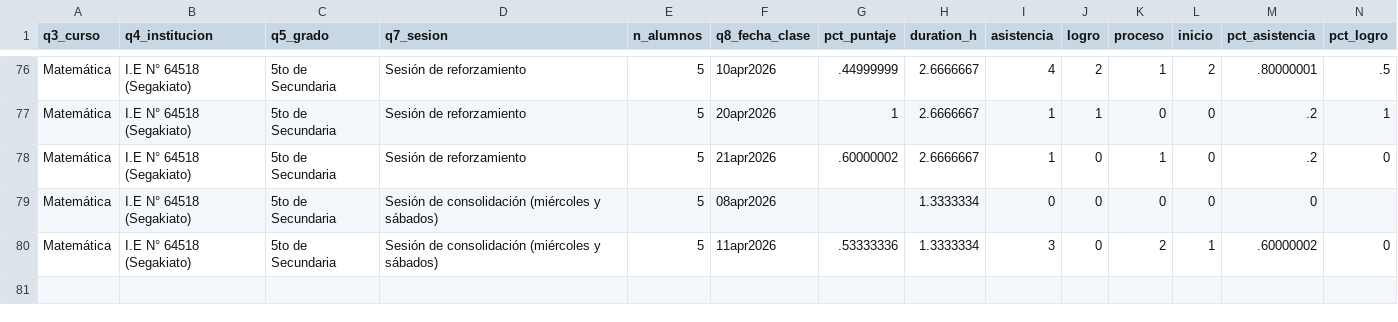
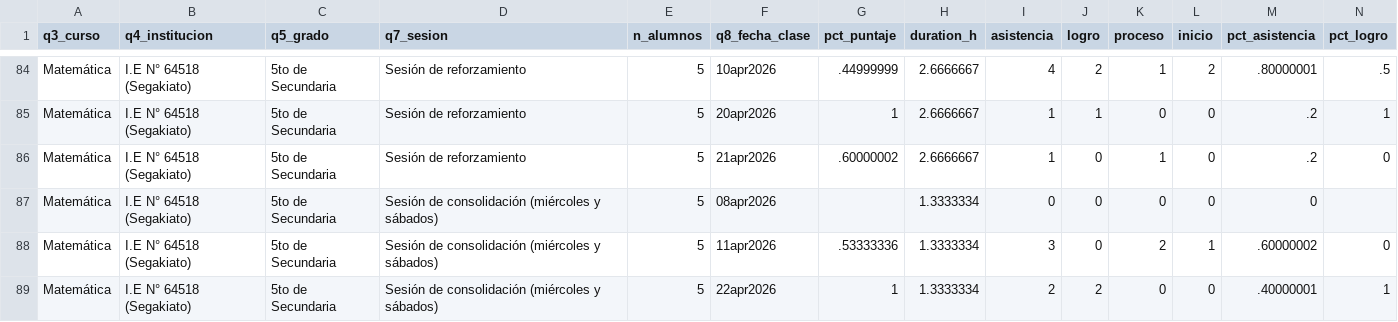
Before and after one commit to lateriteperu/dashboard_nivelacion_educativa, a CSV file: plus_petrol_2026_pii_grupal.csv, drawn as a sheet; only a part is shown, gaps mark what is left out; rows hold the shown columns only; the diff covers the shown part only; the diff names each change by its address in the sheet, - before the commit and + after, or states it on an @@ line.

```diff
--- a/plus_petrol_2026_pii_grupal.csv
+++ b/plus_petrol_2026_pii_grupal.csv
+row 89: Matemática | I.E N° 64518 (Segakiato) | 5to de Secundaria | Sesión de consolidación (miércoles y sábados) | 5 | 22apr2026 | 1 | 1.3333334 | 2 | 2 | 0 | 0 | .40000001 | 1
```
Also changed, not shown: 8 added rows elsewhere in this file.
